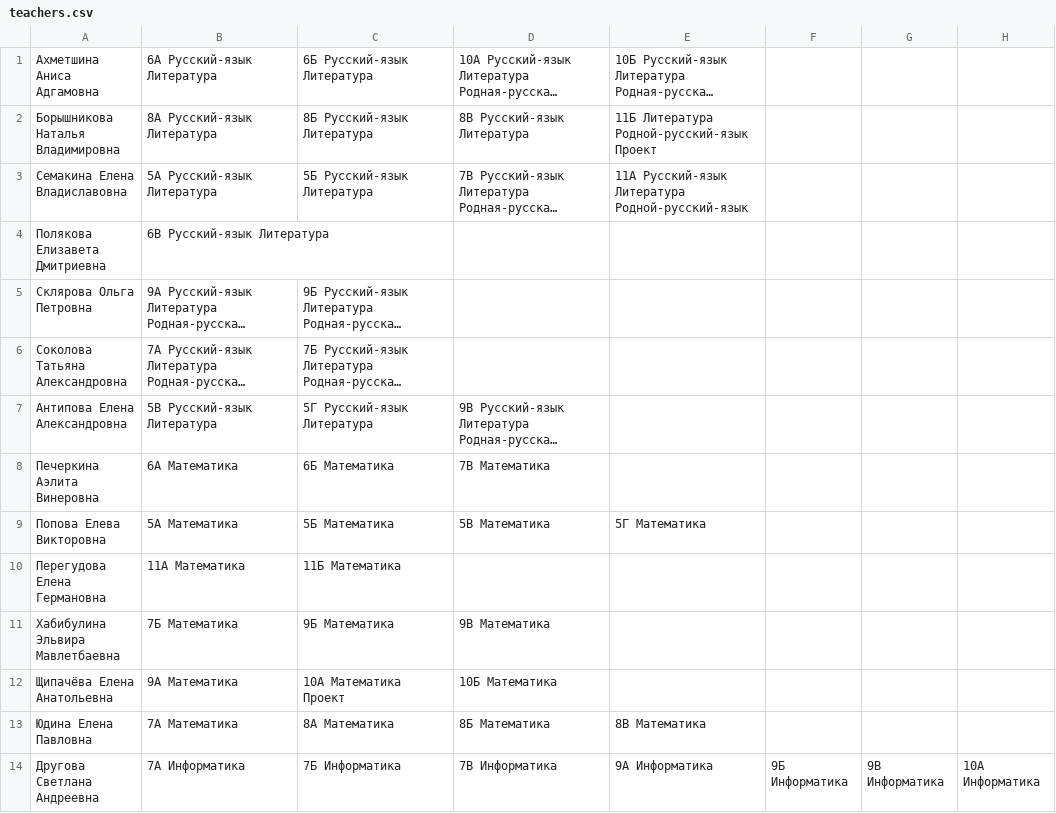
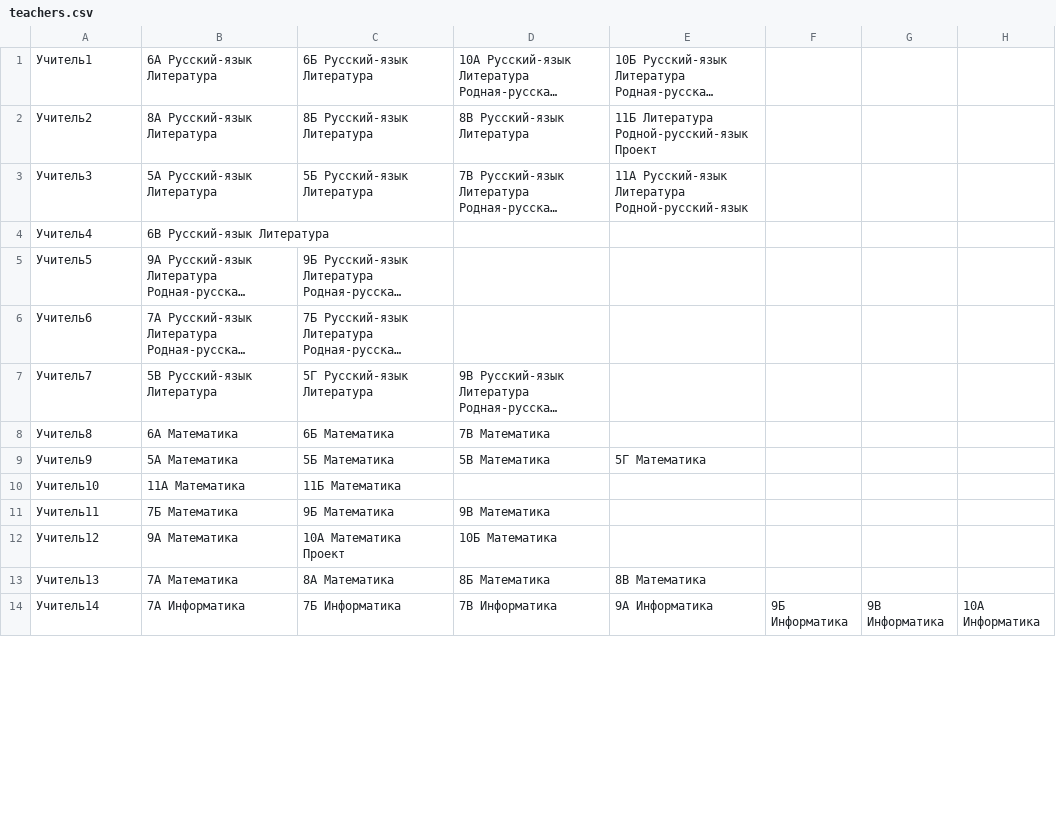
Before and after one commit to alexandra-farion/Learning_Web, a CSV file: scripts/teachers.csv, drawn as a sheet; only a part is shown; long unchanged cells end in …; the diff covers the shown part only; the diff names each change by its address in the sheet, - before the commit and + after, or states it on an @@ line.

```diff
--- a/scripts/teachers.csv
+++ b/scripts/teachers.csv
-A1: Ахметшина Аниса Адгамовна
+A1: Учитель1
-A2: Борышникова Наталья Владимировна
+A2: Учитель2
-A3: Семакина Елена Владиславовна
+A3: Учитель3
-A4: Полякова Елизавета Дмитриевна
+A4: Учитель4
-A5: Склярова Ольга Петровна
+A5: Учитель5
-A6: Соколова Татьяна Александровна
+A6: Учитель6
-A7: Антипова Елена Александровна
+A7: Учитель7
-A8: Печеркина Аэлита Винеровна
+A8: Учитель8
-A9: Попова Елева Викторовна
+A9: Учитель9
-A10: Перегудова Елена Германовна
+A10: Учитель10
-A11: Хабибулина Эльвира Мавлетбаевна
+A11: Учитель11
-A12: Щипачёва Елена Анатольевна
+A12: Учитель12
-A13: Юдина Елена Павловна
+A13: Учитель13
-A14: Другова Светлана Андреевна
+A14: Учитель14
```
Also changed, not shown: 26 edited cells elsewhere in this file, 9 other files.
